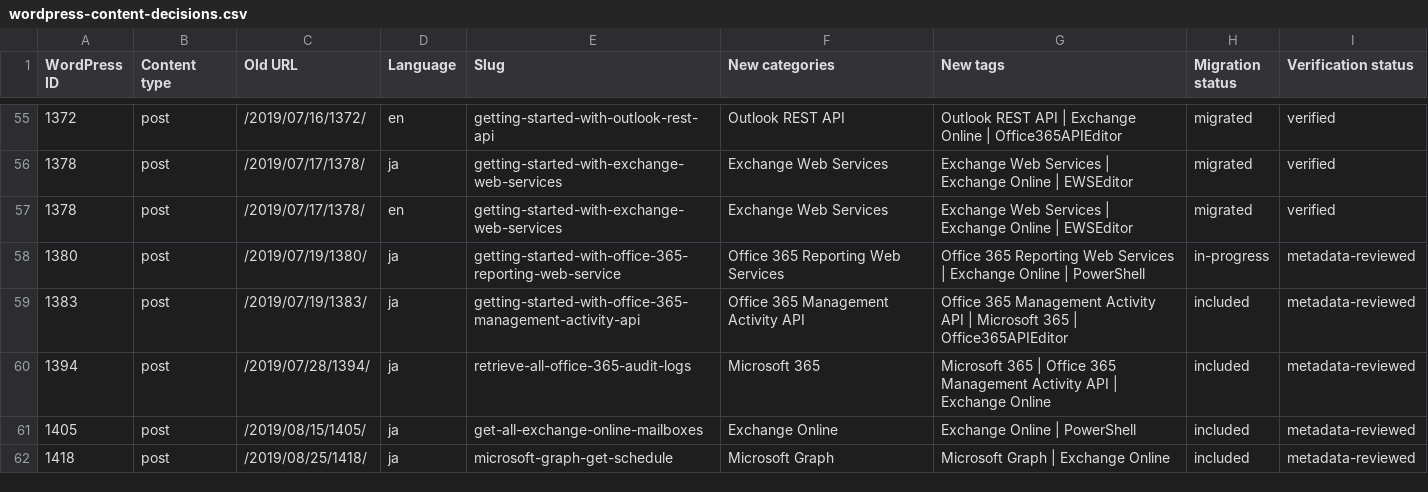
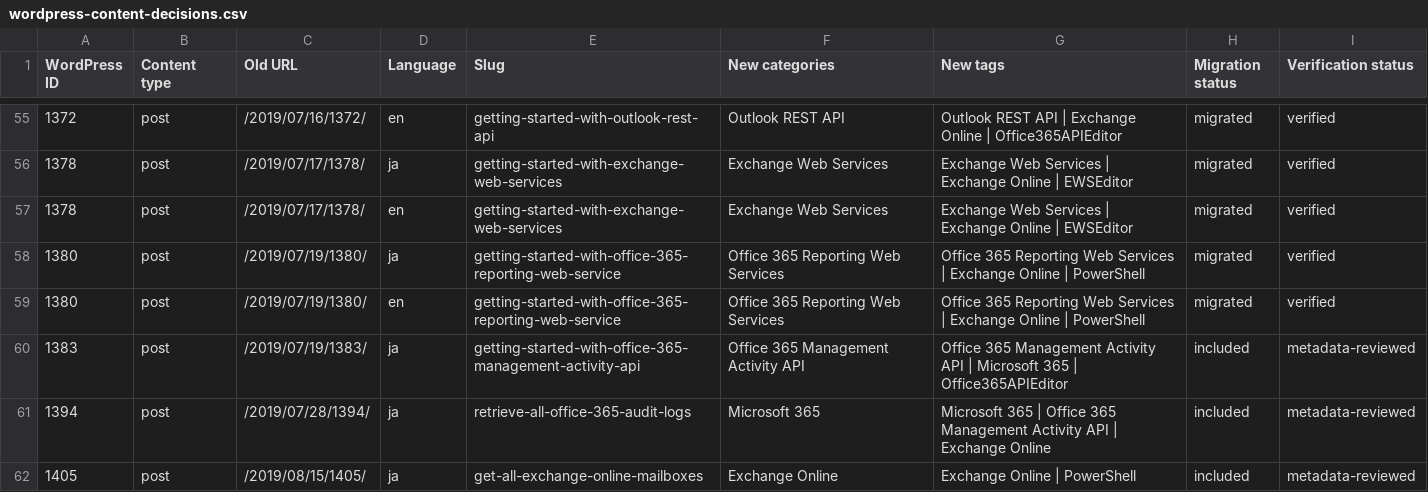
Before and after one commit to rykoma/Docs, a CSV file: plans/wordpress-content-decisions.csv, drawn as a sheet; only a part is shown, gaps mark what is left out; the shorter side is filled out with more unchanged rows.

```diff
--- a/plans/wordpress-content-decisions.csv
+++ b/plans/wordpress-content-decisions.csv
@@ -57,3 +57,4 @@
 "1378","post","/2019/07/17/1378/","en","getting-started-with-exchange-web-services","Exchange Web Services","Exchange Web Services | Exchange Online | EWSEditor","migrated","verified"
-"1380","post","/2019/07/19/1380/","ja","getting-started-with-office-365-reporting-web-service","Office 365 Reporting Web Services","Office 365 Reporting Web Services | Exchange Online | PowerShell","in-progress","metadata-reviewed"
+"1380","post","/2019/07/19/1380/","ja","getting-started-with-office-365-reporting-web-service","Office 365 Reporting Web Services","Office 365 Reporting Web Services | Exchange Online | PowerShell","migrated","verified"
+"1380","post","/2019/07/19/1380/","en","getting-started-with-office-365-reporting-web-service","Office 365 Reporting Web Services","Office 365 Reporting Web Services | Exchange Online | PowerShell","migrated","verified"
 "1383","post","/2019/07/19/1383/","ja","getting-started-with-office-365-management-activity-api","Office 365 Management Activity API","Office 365 Management Activity API | Microsoft 365 | Office365APIEditor","included","metadata-reviewed"
```
